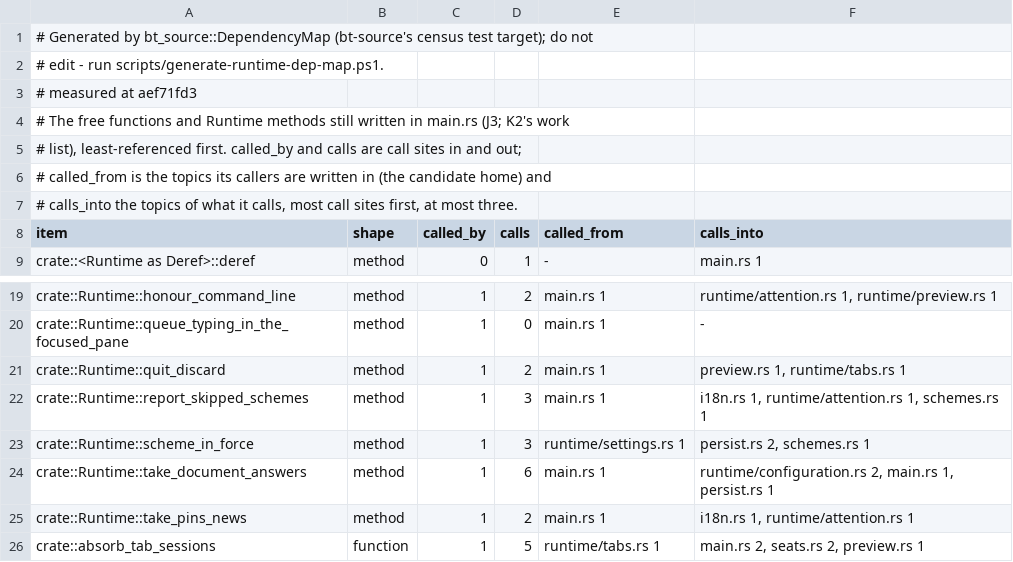
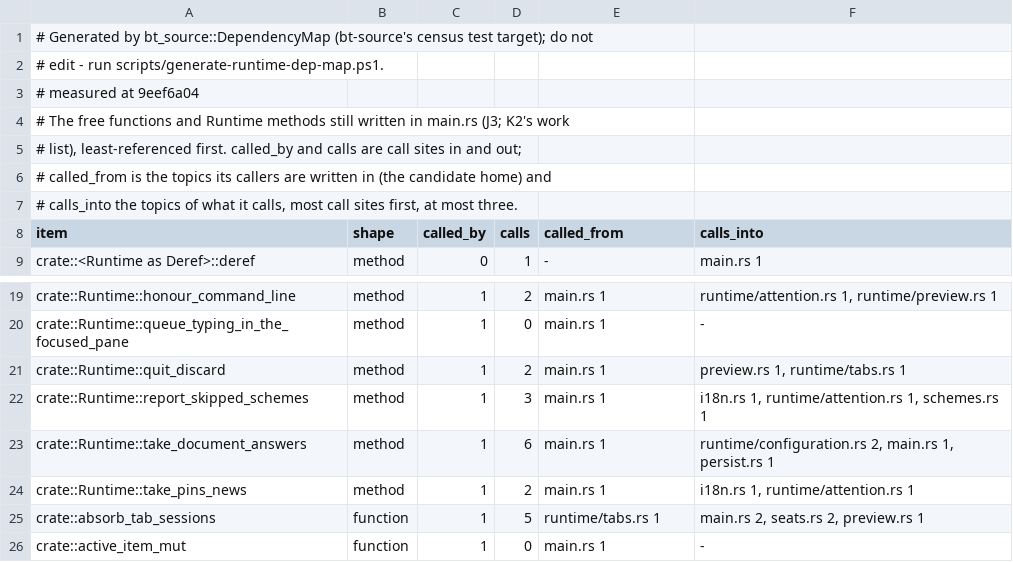
Before and after one commit to lulu-loopp/folio-terminal, a TSV file: docs/plans/design/runtime-dep-map/unclassified.tsv, drawn as a sheet; only a part is shown, gaps mark what is left out; the shorter side is filled out with more unchanged rows.

```diff
--- a/docs/plans/design/runtime-dep-map/unclassified.tsv
+++ b/docs/plans/design/runtime-dep-map/unclassified.tsv
@@ -2,3 +2,3 @@
 # edit - run scripts/generate-runtime-dep-map.ps1.
-# measured at aef71fd3
+# measured at 9eef6a04
 # The free functions and Runtime methods still written in main.rs (J3; K2's work
@@ -22,3 +22,2 @@ crate::Runtime::quit_discard	method	1	2	main.rs 1	preview.rs 1, runtime/tabs.rs
 crate::Runtime::report_skipped_schemes	method	1	3	main.rs 1	i18n.rs 1, runtime/attention.rs 1, schemes.rs 1
-crate::Runtime::scheme_in_force	method	1	3	runtime/settings.rs 1	persist.rs 2, schemes.rs 1
 crate::Runtime::take_document_answers	method	1	6	main.rs 1	runtime/configuration.rs 2, main.rs 1, persist.rs 1
```
Also changed, not shown: docs/plans/design/runtime-dep-map/doors.tsv, docs/plans/design/runtime-dep-map/fields.tsv, 4 other files.
